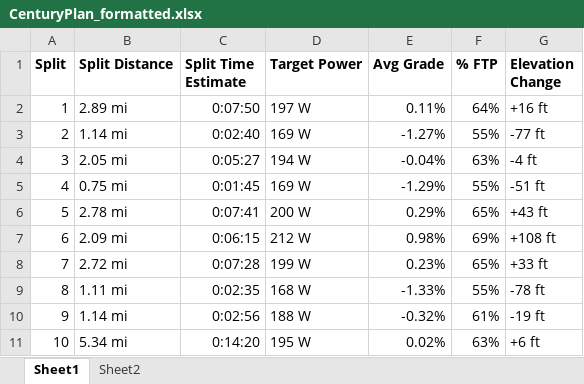
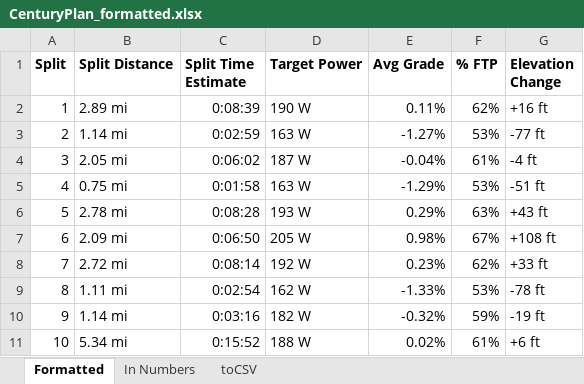
Before and after one commit to GregoryTNash/AmPowerGuide, an Excel workbook: CSV_Method/CenturyPlan_formatted.xlsx, sheet Formatted, drawn as a sheet; only a part is shown; values as stored, in another font and other column widths than the file's, no borders; the diff covers the shown part only; the diff names each change by its address in the sheet, - before the commit and + after, or states it on an @@ line.

```diff
--- a/CSV_Method/CenturyPlan_formatted.xlsx (sheet Formatted)
+++ b/CSV_Method/CenturyPlan_formatted.xlsx (sheet Formatted)
-sheet tab: Sheet1
+sheet tab: Formatted
-sheet tab: Sheet2
+sheet tab: In Numbers
+sheet tab: toCSV
-C2 (Split Time Estimate): 0:07:50
+C2 (Split Time Estimate): 0:08:39
-D2 (Target Power): 197 W
+D2 (Target Power): 190 W
-F2 (% FTP): 64%
+F2 (% FTP): 62%
-C3 (Split Time Estimate): 0:02:40
+C3 (Split Time Estimate): 0:02:59
-D3 (Target Power): 169 W
+D3 (Target Power): 163 W
-F3 (% FTP): 55%
+F3 (% FTP): 53%
-C4 (Split Time Estimate): 0:05:27
+C4 (Split Time Estimate): 0:06:02
-D4 (Target Power): 194 W
+D4 (Target Power): 187 W
-F4 (% FTP): 63%
+F4 (% FTP): 61%
-C5 (Split Time Estimate): 0:01:45
+C5 (Split Time Estimate): 0:01:58
-D5 (Target Power): 169 W
+D5 (Target Power): 163 W
-F5 (% FTP): 55%
+F5 (% FTP): 53%
-C6 (Split Time Estimate): 0:07:41
+C6 (Split Time Estimate): 0:08:28
-D6 (Target Power): 200 W
+D6 (Target Power): 193 W
-F6 (% FTP): 65%
+F6 (% FTP): 63%
-C7 (Split Time Estimate): 0:06:15
+C7 (Split Time Estimate): 0:06:50
-D7 (Target Power): 212 W
+D7 (Target Power): 205 W
-F7 (% FTP): 69%
+F7 (% FTP): 67%
-C8 (Split Time Estimate): 0:07:28
+C8 (Split Time Estimate): 0:08:14
-D8 (Target Power): 199 W
+D8 (Target Power): 192 W
-F8 (% FTP): 65%
+F8 (% FTP): 62%
-C9 (Split Time Estimate): 0:02:35
+C9 (Split Time Estimate): 0:02:54
-D9 (Target Power): 168 W
+D9 (Target Power): 162 W
-F9 (% FTP): 55%
+F9 (% FTP): 53%
-C10 (Split Time Estimate): 0:02:56
+C10 (Split Time Estimate): 0:03:16
-D10 (Target Power): 188 W
+D10 (Target Power): 182 W
-F10 (% FTP): 61%
+F10 (% FTP): 59%
-C11 (Split Time Estimate): 0:14:20
+C11 (Split Time Estimate): 0:15:52
-D11 (Target Power): 195 W
+D11 (Target Power): 188 W
-F11 (% FTP): 63%
+F11 (% FTP): 61%
```
Also changed, not shown: 17 added rows, 20 removed rows, 90 edited cells and row numbers in column A elsewhere in this sheet, sheet In Numbers, formulas that keep their value, 4 other files.
